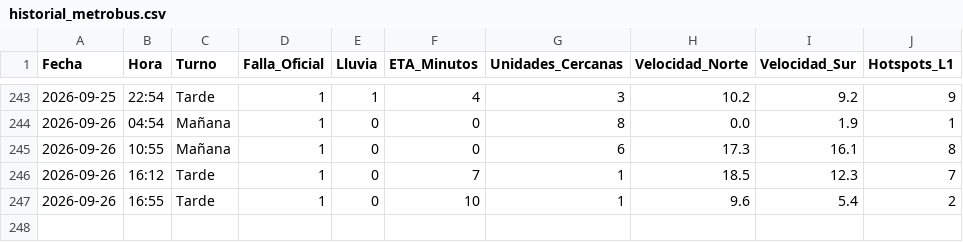
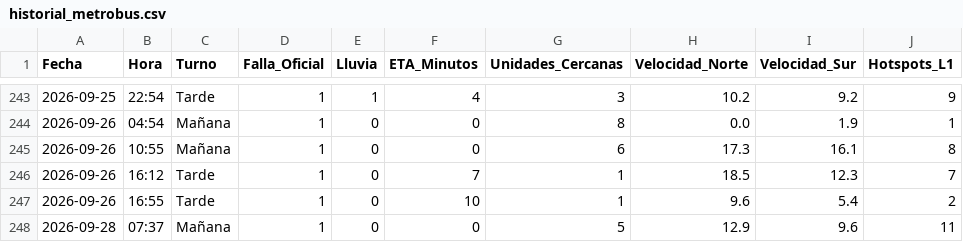
Before and after one commit to alanlortiz/metrobus, a CSV file: historial_metrobus.csv, drawn as a sheet; only a part is shown, gaps mark what is left out; the diff names each change by its address in the sheet, - before the commit and + after, or states it on an @@ line.

```diff
--- a/historial_metrobus.csv
+++ b/historial_metrobus.csv
+row 248: 2026-09-28 | 07:37 | Mañana | 1 | 0 | 0 | 5 | 12.9 | 9.6 | 11
```
